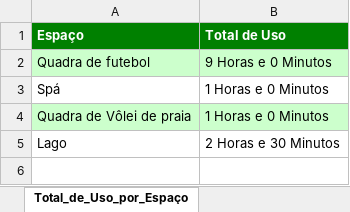
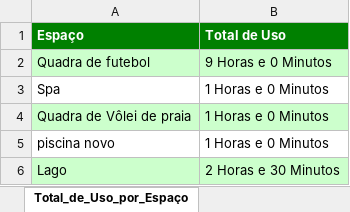
Before and after one commit to LucasHenriqueSZ/Back-end1, an Excel workbook: clubFerias2/relatorios/relatorios tempo Total de Uso.xlsx, sheet Total_de_Uso_por_Espaço, drawn as a sheet; values as stored, in another font and other column widths than the file's, no borders; addresses are those after the commit; the diff names each change by its address in the sheet, - before the commit and + after, or states it on an @@ line.

```diff
--- a/clubFerias2/relatorios/relatorios tempo Total de Uso.xlsx (sheet Total_de_Uso_por_Espaço)
+++ b/clubFerias2/relatorios/relatorios tempo Total de Uso.xlsx (sheet Total_de_Uso_por_Espaço)
-A3 (Espaço): Spá
+A3 (Espaço): Spa
+row 5: piscina novo | 1 Horas e 0 Minutos
-A6:B6 fill: none
+A6:B6 fill: #CCFFCC
```
Also changed, not shown: sheet Total_de_Uso_por_categoria, sheet Total_de_Uso_por_socio, clubFerias2/relatorios/Tempo de Uso por socio e categoria.xlsx, 56 other files.
